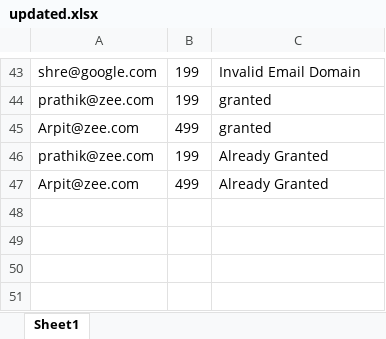
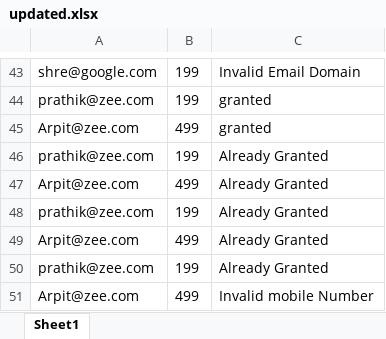
Before and after one commit to prathikbafna/Excel_API_Subscription, an Excel workbook: updated.xlsx, sheet Sheet1, drawn as a sheet; only a part is shown, gaps mark what is left out; values as stored, in another font and other column widths than the file's, no borders; the diff names each change by its address in the sheet, - before the commit and + after, or states it on an @@ line.

Commit message:
Number check added

```diff
--- a/updated.xlsx (sheet Sheet1)
+++ b/updated.xlsx (sheet Sheet1)
+row 48: prathik@zee.com | 199 | Already Granted
+row 49: Arpit@zee.com | 499 | Already Granted
+row 50: prathik@zee.com | 199 | Already Granted
+row 51: Arpit@zee.com | 499 | Invalid mobile Number
```
Also changed, not shown: src/main/resources/trail.xlsx, 3 other files.
